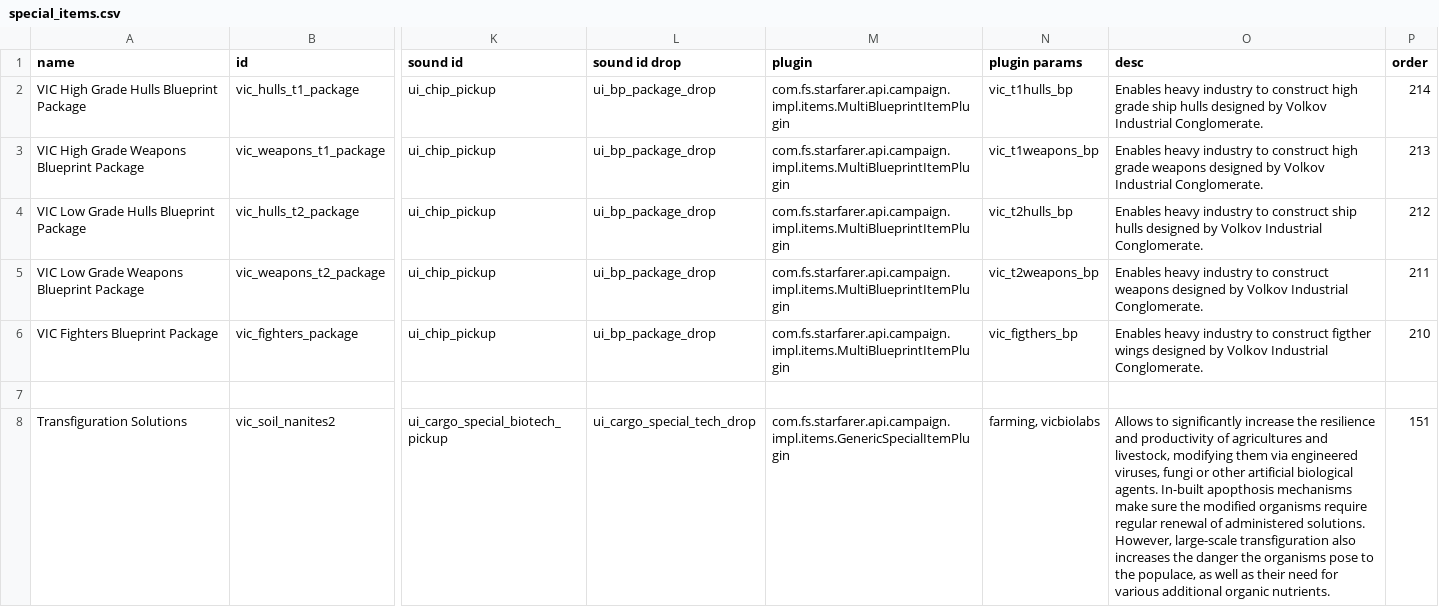
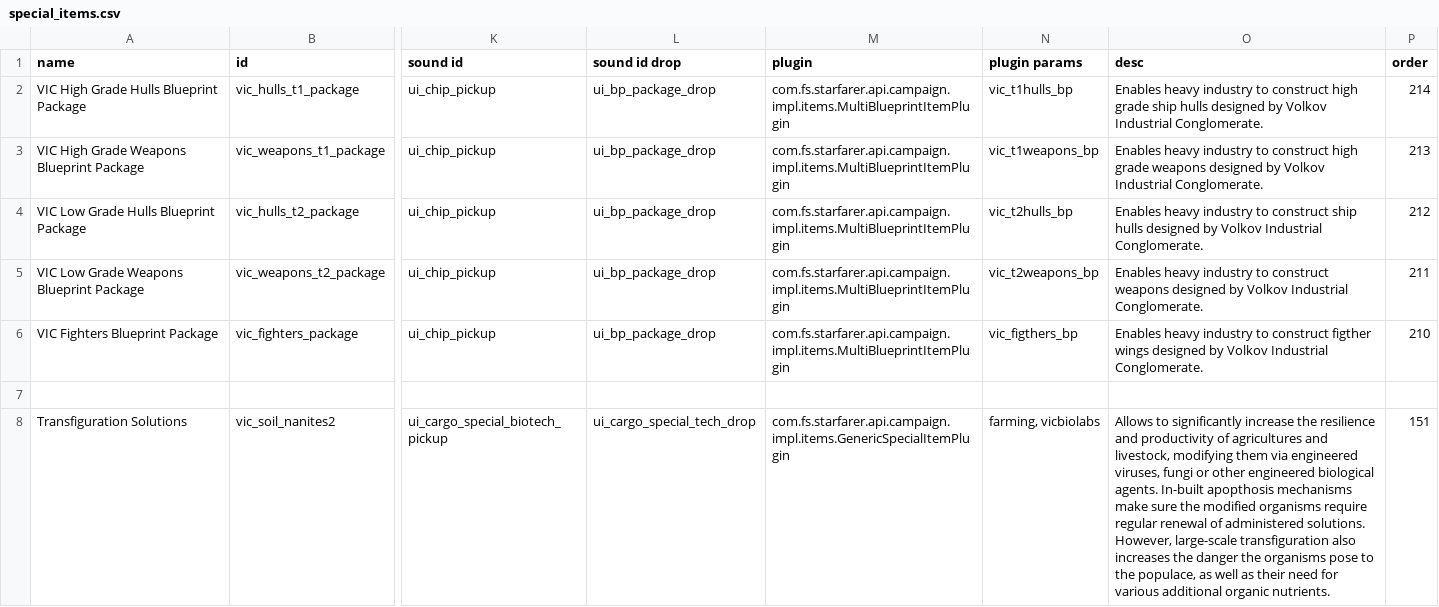
Before and after one commit to AstaratStarsector/VIC, a CSV file: VIC/data/campaign/special_items.csv, drawn as a sheet; only a part is shown, gaps mark what is left out; the diff names each change by its address in the sheet, - before the commit and + after, or states it on an @@ line.

```diff
--- a/VIC/data/campaign/special_items.csv
+++ b/VIC/data/campaign/special_items.csv
-O8 (desc): …or other artificial biological agents.…
+O8 (desc): …or other engineered biological agents.…
```
Also changed, not shown: VIC/data/hullmods/hull_mods.csv, VIC/data/hulls/ship_data.csv, 4 other files.
